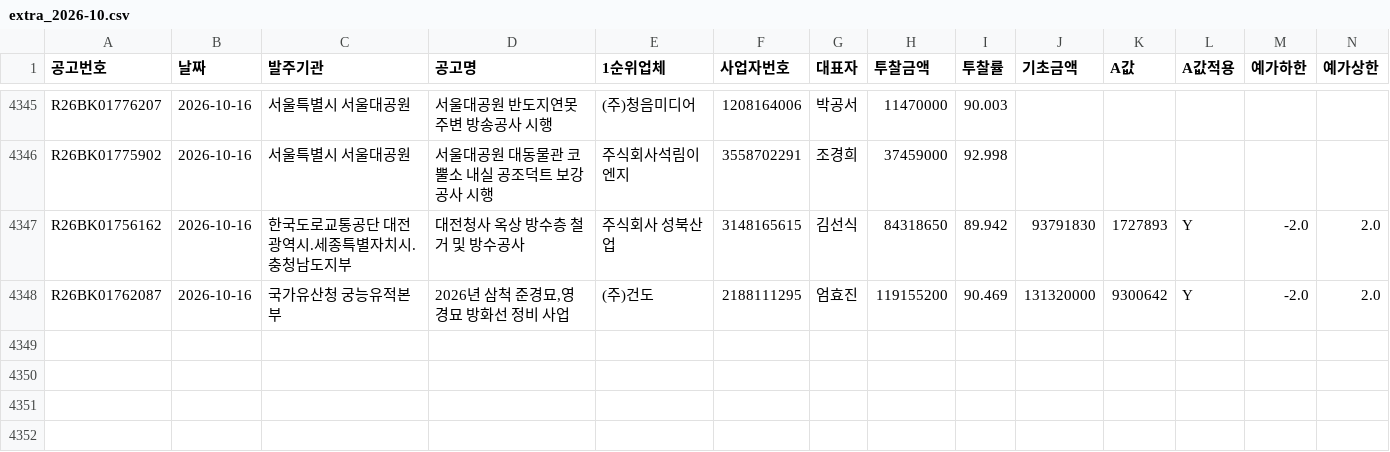
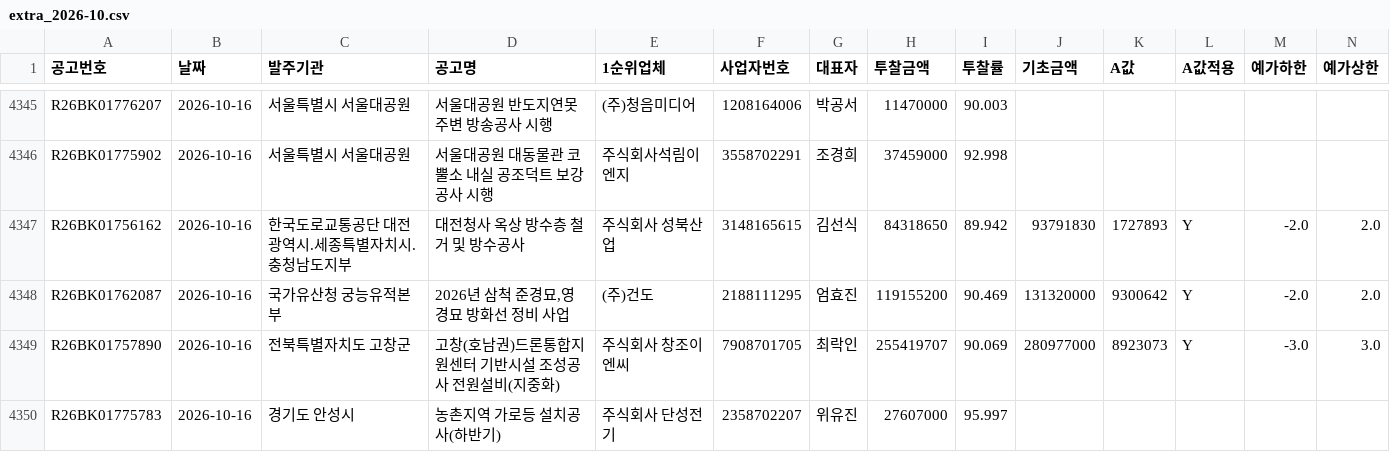
Before and after one commit to kimmyounghwan/K-conmap, a CSV file: data/extra_2026-10.csv, drawn as a sheet; only a part is shown, gaps mark what is left out; rows hold the shown columns only; the diff names each change by its address in the sheet, - before the commit and + after, or states it on an @@ line.

```diff
--- a/data/extra_2026-10.csv
+++ b/data/extra_2026-10.csv
+row 4349: R26BK01757890 | 2026-10-16 | 전북특별자치도 고창군 | 고창(호남권)드론통합지원센터 기반시설 조성공사 전원설비(지중화) | 주식회사 창조이엔씨 | 7908701705 | 최락인 | 255419707 | 90.069 | 280977000 | 8923073 | Y | -3.0 | 3.0
+row 4350: R26BK01775783 | 2026-10-16 | 경기도 안성시 | 농촌지역 가로등 설치공사(하반기) | 주식회사 단성전기 | 2358702207 | 위유진 | 27607000 | 95.997
```
Also changed, not shown: 1 other file.
